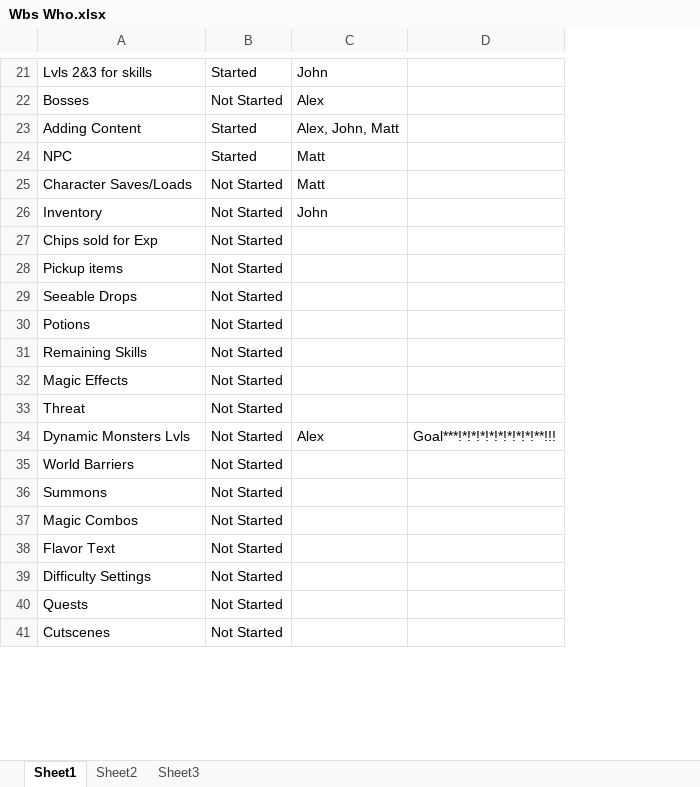
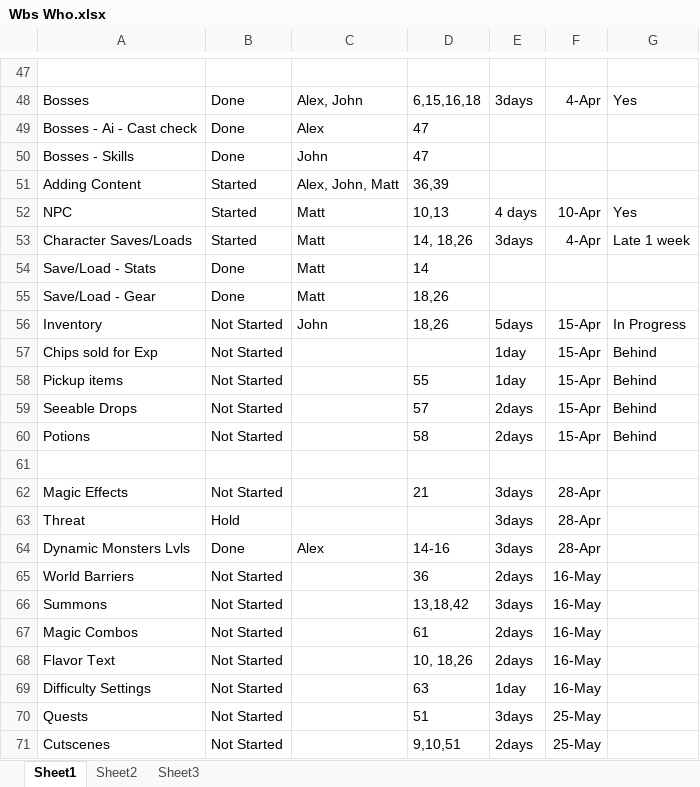
Before and after one commit to mattdude2489/Time-Warrior, an Excel workbook: Senior Project Files/Wbs Who.xlsx, sheet Sheet1, drawn as a sheet; only a part is shown, gaps mark what is left out; values as stored, in another font and other column widths than the file's, no borders; removed rows and columns are numbered as before the commit, all else as after; the diff covers the shown part only; the diff names each change by its address in the sheet, - before the commit and + after, or states it on an @@ line.

```diff
--- a/Senior Project Files/Wbs Who.xlsx (sheet Sheet1)
+++ b/Senior Project Files/Wbs Who.xlsx (sheet Sheet1)
-column D, row 34: Goal***!*!*!*!*!*!*!*!*!**!!!
+column D, row 48: 6,15,16,18; rows 51-53: 36,39 | 10,13 | 14, 18,26; rows 56-71: 18,26 |  | 55 | 57 | 58 |  | 21 |  | 14-16 | 36 | 13,18,42 | 61 | 10, 18,26 | 63 | 51 | 9,10,51
+column E, row 48: 3days; rows 52-53: 4 days | 3days; rows 56-71: 5days | 1day | 1day | 2days | 2days |  | 3days | 3days | 3days | 2days | 3days | 2days | 2days | 1day | 3days | 2days
+column F, row 48: 4-Apr; rows 52-53: 10-Apr | 4-Apr; rows 56-71: 15-Apr | 15-Apr | 15-Apr | 15-Apr | 15-Apr |  | 28-Apr | 28-Apr | 28-Apr | 16-May | 16-May | 16-May | 16-May | 16-May | 25-May | 25-May
+column G, row 48: Yes; rows 52-53: Yes | Late 1 week; rows 56-60: In Progress | Behind | Behind | Behind | Behind
-row 47: Lvls 2&3 for skills | Started | John
+row 47: (empty)
-B48: Not Started
+B48: Done
-C48: Alex
+C48: Alex, John
+row 49: Bosses - Ai - Cast check | Done | Alex | 47
+row 50: Bosses - Skills | Done | John | 47
-B53: Not Started
+B53: Started
+row 54: Save/Load - Stats | Done | Matt | 14
+row 55: Save/Load - Gear | Done | Matt | 18,26
-row 61: Remaining Skills | Not Started
+row 61: (empty)
-B63: Not Started
+B63: Hold
-B64: Not Started
+B64: Done
```
Also changed, not shown: 26 added rows, 1 moved row and 1 edited cell elsewhere in this sheet.
